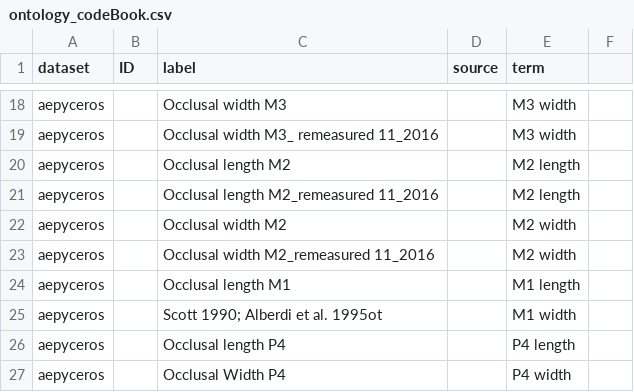
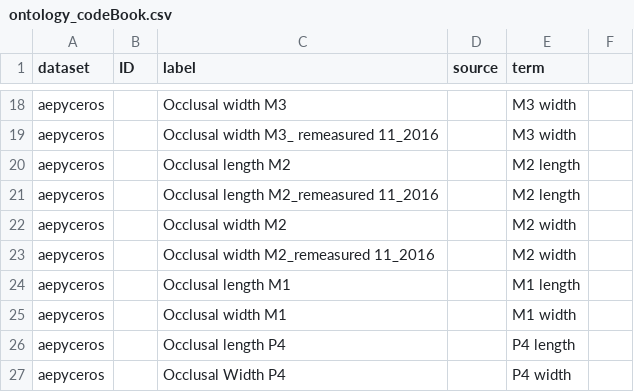
Before and after one commit to futres/fovt-data-mapping, a CSV file: Mapping Files/ontology_codeBook.csv, drawn as a sheet; only a part is shown, gaps mark what is left out.

Commit message:
Update ontology_codeBook.csv

```diff
--- a/Mapping Files/ontology_codeBook.csv
+++ b/Mapping Files/ontology_codeBook.csv
@@ -24,3 +24,3 @@ aepyceros,,Occlusal width M2_remeasured 11_2016,,M2 width,
 aepyceros,,Occlusal length M1,,M1 length,
-aepyceros,,Scott 1990; Alberdi et al. 1995ot,,M1 width,
+aepyceros,,Occlusal width M1,,M1 width,
 aepyceros,,Occlusal length P4,,P4 length,
```
